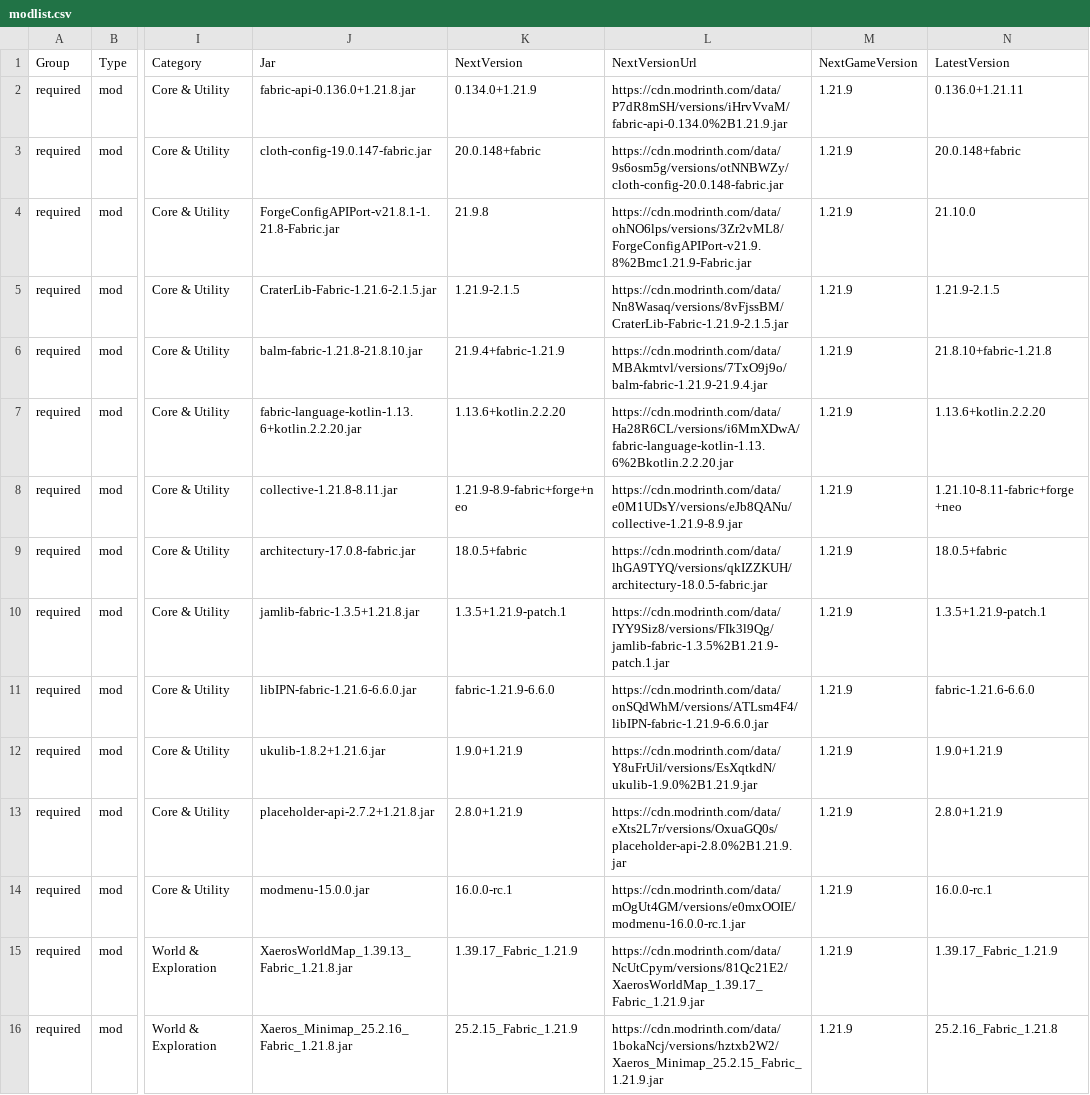
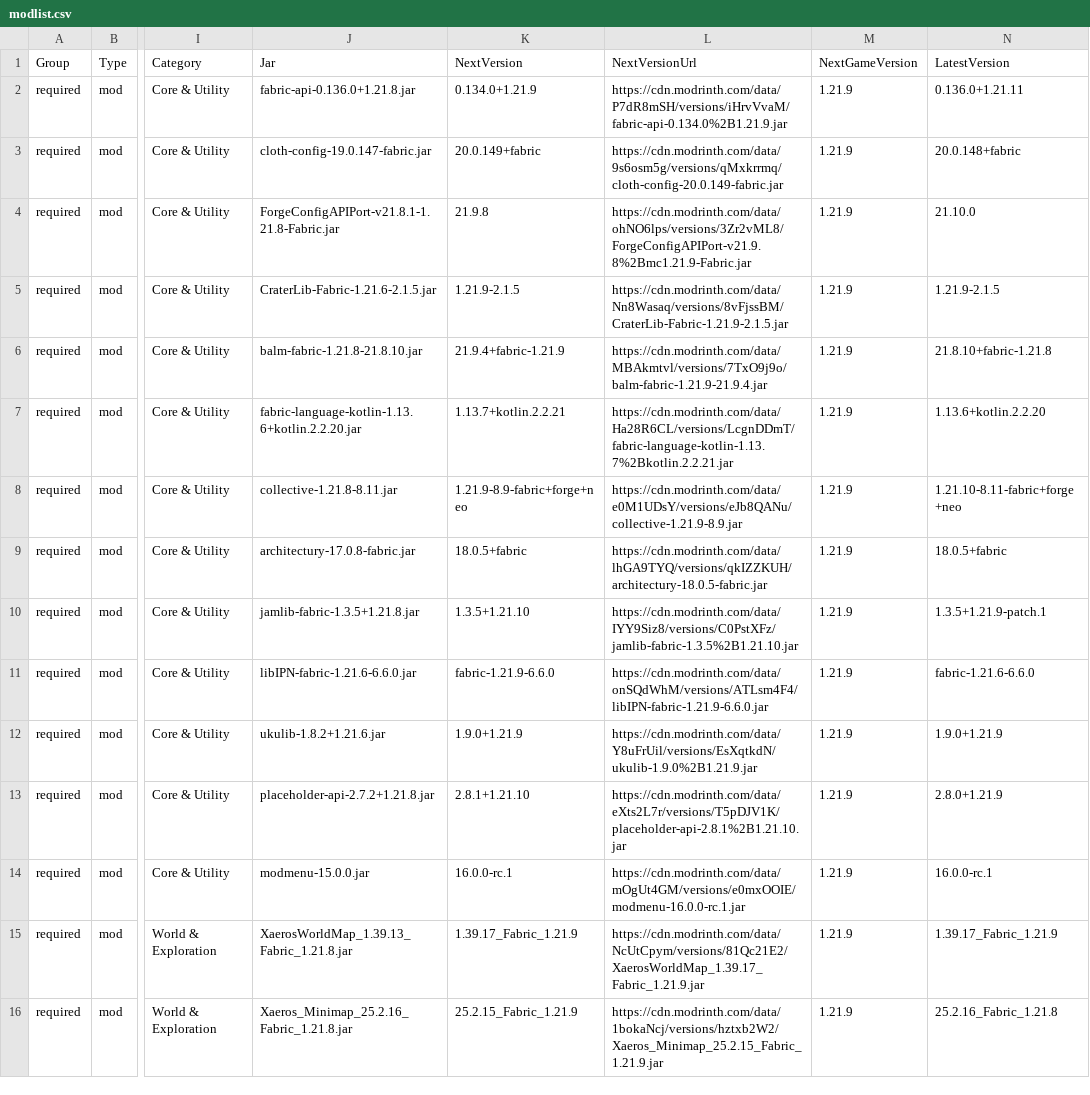
Before and after one commit to survivorsunited/minecraft-mods-manager, a CSV file: modlist.csv, drawn as a sheet; only a part is shown, gaps mark what is left out; the diff covers the shown part only; the diff names each change by its address in the sheet, - before the commit and + after, or states it on an @@ line.

```diff
--- a/modlist.csv
+++ b/modlist.csv
-K3: 20.0.148+fabric
+K3: 20.0.149+fabric
-L3: https://cdn.modrinth.com/data/9s6osm5g/versions/otNNBWZy/cloth-config-20.0.148-fabric.jar
+L3: https://cdn.modrinth.com/data/9s6osm5g/versions/qMxkrrmq/cloth-config-20.0.149-fabric.jar
-K7: 1.13.6+kotlin.2.2.20
+K7: 1.13.7+kotlin.2.2.21
-L7: https://cdn.modrinth.com/data/Ha28R6CL/versions/i6MmXDwA/fabric-language-kotlin-1.13.6%2Bkotlin.2.2.20.jar
+L7: https://cdn.modrinth.com/data/Ha28R6CL/versions/LcgnDDmT/fabric-language-kotlin-1.13.7%2Bkotlin.2.2.21.jar
-K10: 1.3.5+1.21.9-patch.1
+K10: 1.3.5+1.21.10
-L10: https://cdn.modrinth.com/data/IYY9Siz8/versions/FIk3l9Qg/jamlib-fabric-1.3.5%2B1.21.9-patch.1.jar
+L10: https://cdn.modrinth.com/data/IYY9Siz8/versions/C0PstXFz/jamlib-fabric-1.3.5%2B1.21.10.jar
-K13: 2.8.0+1.21.9
+K13: 2.8.1+1.21.10
-L13: https://cdn.modrinth.com/data/eXts2L7r/versions/OxuaGQ0s/placeholder-api-2.8.0%2B1.21.9.jar
+L13: https://cdn.modrinth.com/data/eXts2L7r/versions/T5pDJV1K/placeholder-api-2.8.1%2B1.21.10.jar
```
Also changed, not shown: 1 removed row and 54 edited cells elsewhere in this file, 2 other files.
